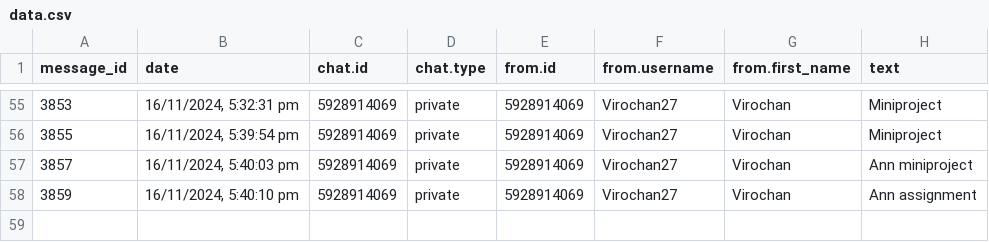
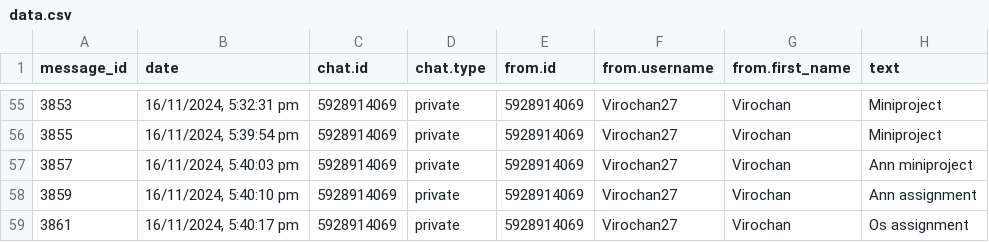
Before and after one commit to 01SU22AI000/abcd, a CSV file: data.csv, drawn as a sheet; only a part is shown, gaps mark what is left out; the diff names each change by its address in the sheet, - before the commit and + after, or states it on an @@ line.

Commit message:
Update data.csv with new data

```diff
--- a/data.csv
+++ b/data.csv
+row 59: 3861 | 16/11/2024, 5:40:17 pm | 5928914069 | private | 5928914069 | Virochan27 | Virochan | Os assignment
```
